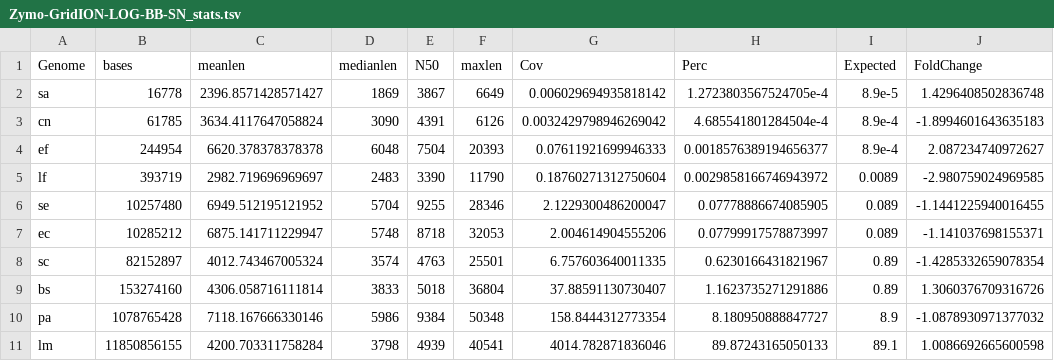
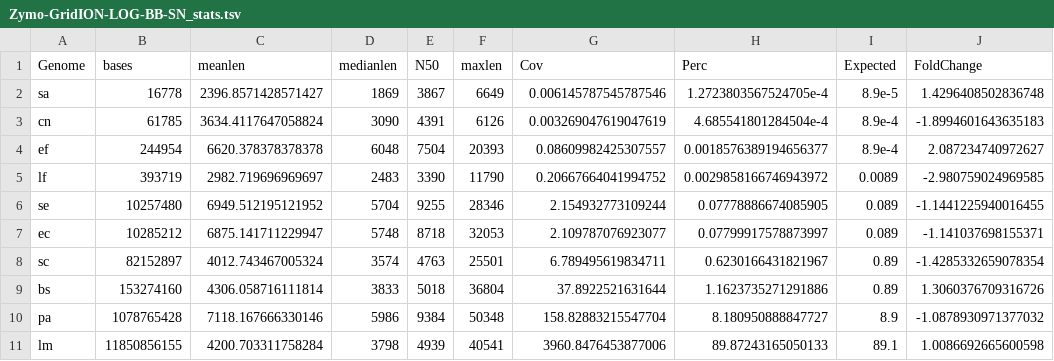
Before and after one commit to LomanLab/mockcommunity, a TSV file: analysis/results/Zymo-GridION-LOG-BB-SN_stats.tsv, drawn as a sheet; only a part is shown; the diff names each change by its address in the sheet, - before the commit and + after, or states it on an @@ line.

```diff
--- a/analysis/results/Zymo-GridION-LOG-BB-SN_stats.tsv
+++ b/analysis/results/Zymo-GridION-LOG-BB-SN_stats.tsv
-G2 (Cov): 0.006029694935818142
+G2 (Cov): 0.006145787545787546
-G3 (Cov): 0.0032429798946269042
+G3 (Cov): 0.003269047619047619
-G4 (Cov): 0.07611921699946333
+G4 (Cov): 0.08609982425307557
-G5 (Cov): 0.18760271312750604
+G5 (Cov): 0.20667664041994752
-G6 (Cov): 2.1229300486200047
+G6 (Cov): 2.154932773109244
-G7 (Cov): 2.004614904555206
+G7 (Cov): 2.109787076923077
-G8 (Cov): 6.757603640011335
+G8 (Cov): 6.789495619834711
-G9 (Cov): 37.88591130730407
+G9 (Cov): 37.8922521631644
-G10 (Cov): 158.8444312773354
+G10 (Cov): 158.82883215547704
-G11 (Cov): 4014.782871836046
+G11 (Cov): 3960.8476453877006
```
Also changed, not shown: analysis/results/Zymo-GridION-EVEN-BB-SN_stats.tsv, analysis/results/Zymo-PromethION-EVEN-BB-SN_stats.tsv, 5 other files.
